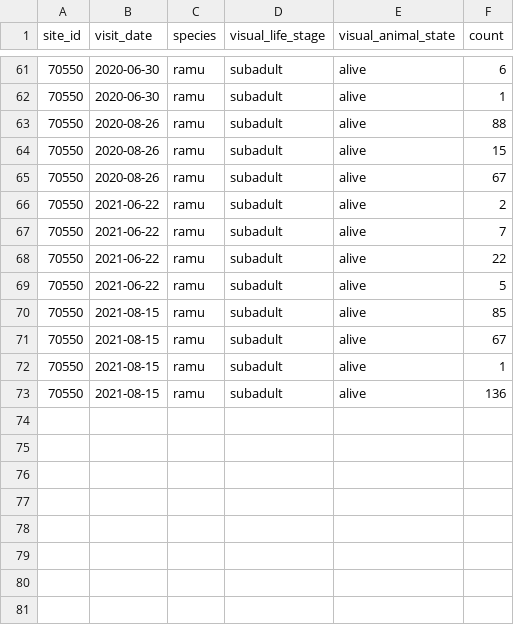
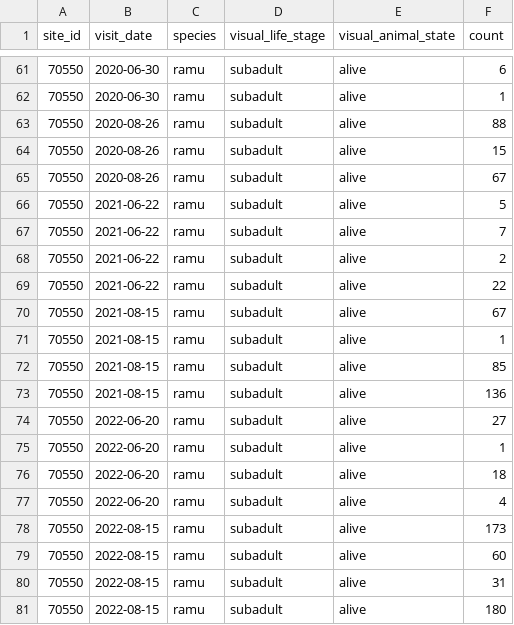
Before and after one commit to SNARL1/translocation, a CSV file: data/raw/subadult_survival.csv, drawn as a sheet; only a part is shown, gaps mark what is left out; the diff covers the shown part only.

```diff
--- a/data/raw/subadult_survival.csv
+++ b/data/raw/subadult_survival.csv
@@ -65,9 +65,17 @@ site_id,visit_date,species,visual_life_stage,visual_animal_state,count
 70550,2020-08-26,ramu,subadult,alive,67
+70550,2021-06-22,ramu,subadult,alive,5
+70550,2021-06-22,ramu,subadult,alive,7
 70550,2021-06-22,ramu,subadult,alive,2
-70550,2021-06-22,ramu,subadult,alive,7
 70550,2021-06-22,ramu,subadult,alive,22
-70550,2021-06-22,ramu,subadult,alive,5
-70550,2021-08-15,ramu,subadult,alive,85
 70550,2021-08-15,ramu,subadult,alive,67
 70550,2021-08-15,ramu,subadult,alive,1
+70550,2021-08-15,ramu,subadult,alive,85
 70550,2021-08-15,ramu,subadult,alive,136
+70550,2022-06-20,ramu,subadult,alive,27
+70550,2022-06-20,ramu,subadult,alive,1
+70550,2022-06-20,ramu,subadult,alive,18
+70550,2022-06-20,ramu,subadult,alive,4
+70550,2022-08-15,ramu,subadult,alive,173
+70550,2022-08-15,ramu,subadult,alive,60
+70550,2022-08-15,ramu,subadult,alive,31
+70550,2022-08-15,ramu,subadult,alive,180
```
Also changed, not shown: 15 moved rows elsewhere in this file, 10 other files.
